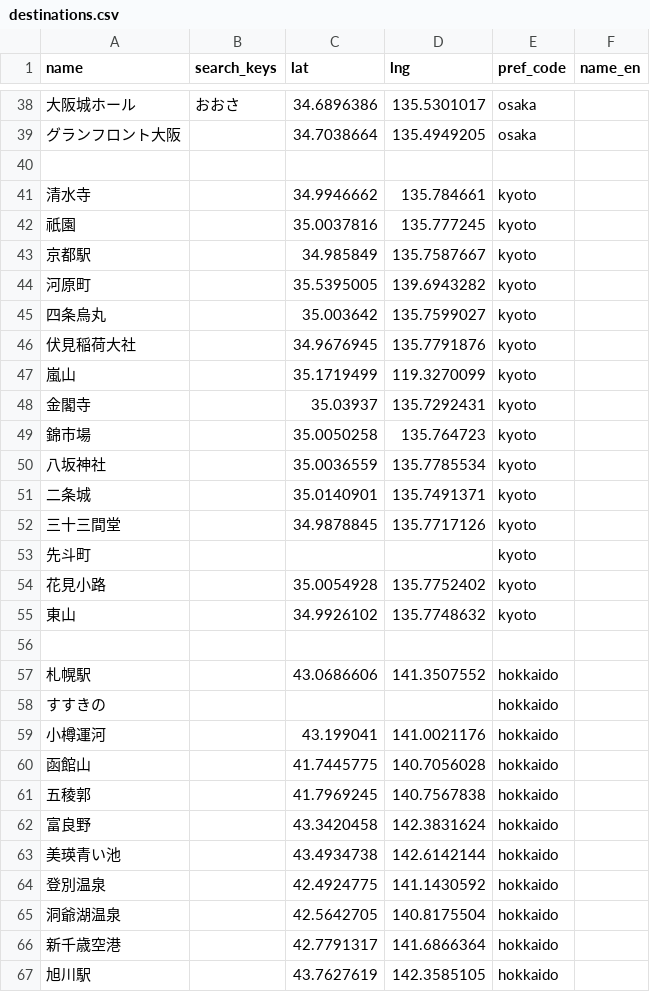
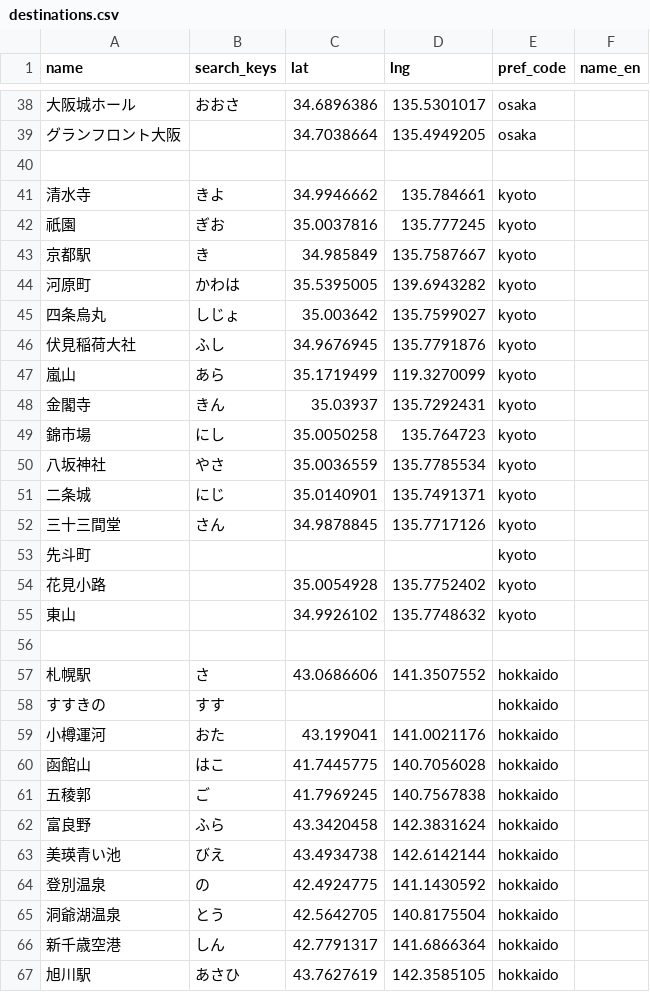
Before and after one commit to mrrorens-a11y/mysite, a CSV file: destinations.csv, drawn as a sheet; only a part is shown, gaps mark what is left out; the diff covers the shown part only.

```diff
--- a/destinations.csv
+++ b/destinations.csv
@@ -40,14 +40,14 @@ name,search_keys,lat,lng,pref_code,name_en
 ,,,,,
-清水寺,,34.9946662,135.784661,kyoto,
-祇園,,35.0037816,135.777245,kyoto,
-京都駅,,34.985849,135.7587667,kyoto,
-河原町,,35.5395005,139.6943282,kyoto,
-四条烏丸,,35.003642,135.7599027,kyoto,
-伏見稲荷大社,,34.9676945,135.7791876,kyoto,
-嵐山,,35.1719499,119.3270099,kyoto,
-金閣寺,,35.03937,135.7292431,kyoto,
-錦市場,,35.0050258,135.764723,kyoto,
-八坂神社,,35.0036559,135.7785534,kyoto,
-二条城,,35.0140901,135.7491371,kyoto,
-三十三間堂,,34.9878845,135.7717126,kyoto,
+清水寺,きよ,34.9946662,135.784661,kyoto,
+祇園,ぎお,35.0037816,135.777245,kyoto,
+京都駅,き,34.985849,135.7587667,kyoto,
+河原町,かわは,35.5395005,139.6943282,kyoto,
+四条烏丸,しじょ,35.003642,135.7599027,kyoto,
+伏見稲荷大社,ふし,34.9676945,135.7791876,kyoto,
+嵐山,あら,35.1719499,119.3270099,kyoto,
+金閣寺,きん,35.03937,135.7292431,kyoto,
+錦市場,にし,35.0050258,135.764723,kyoto,
+八坂神社,やさ,35.0036559,135.7785534,kyoto,
+二条城,にじ,35.0140901,135.7491371,kyoto,
+三十三間堂,さん,34.9878845,135.7717126,kyoto,
 先斗町,,,,kyoto,
@@ -56,12 +56,12 @@ name,search_keys,lat,lng,pref_code,name_en
 ,,,,,
-札幌駅,,43.0686606,141.3507552,hokkaido,
-すすきの,,,,hokkaido,
-小樽運河,,43.199041,141.0021176,hokkaido,
-函館山,,41.7445775,140.7056028,hokkaido,
-五稜郭,,41.7969245,140.7567838,hokkaido,
-富良野,,43.3420458,142.3831624,hokkaido,
-美瑛青い池,,43.4934738,142.6142144,hokkaido,
-登別温泉,,42.4924775,141.1430592,hokkaido,
-洞爺湖温泉,,42.5642705,140.8175504,hokkaido,
-新千歳空港,,42.7791317,141.6866364,hokkaido,
-旭川駅,,43.7627619,142.3585105,hokkaido,
+札幌駅,さ,43.0686606,141.3507552,hokkaido,
+すすきの,すす,,,hokkaido,
+小樽運河,おた,43.199041,141.0021176,hokkaido,
+函館山,はこ,41.7445775,140.7056028,hokkaido,
+五稜郭,ご,41.7969245,140.7567838,hokkaido,
+富良野,ふら,43.3420458,142.3831624,hokkaido,
+美瑛青い池,びえ,43.4934738,142.6142144,hokkaido,
+登別温泉,の,42.4924775,141.1430592,hokkaido,
+洞爺湖温泉,とう,42.5642705,140.8175504,hokkaido,
+新千歳空港,しん,42.7791317,141.6866364,hokkaido,
+旭川駅,あさひ,43.7627619,142.3585105,hokkaido,
```
Also changed, not shown: 6 edited cells elsewhere in this file, 2 other files.
